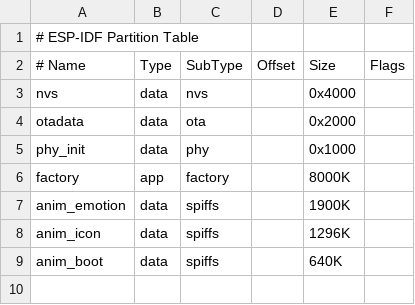
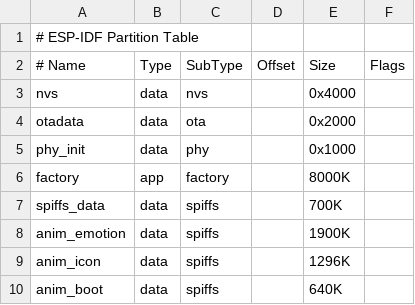
Before and after one commit to mokeYQL/esp-brookesia, a CSV file: products/Replica_ai/partitions.csv, drawn as a sheet; the diff names each change by its address in the sheet, - before the commit and + after, or states it on an @@ line.

```diff
--- a/products/Replica_ai/partitions.csv
+++ b/products/Replica_ai/partitions.csv
+row 7: spiffs_data | data | spiffs |  | 700K
```
Also changed, not shown: 36 other files.
